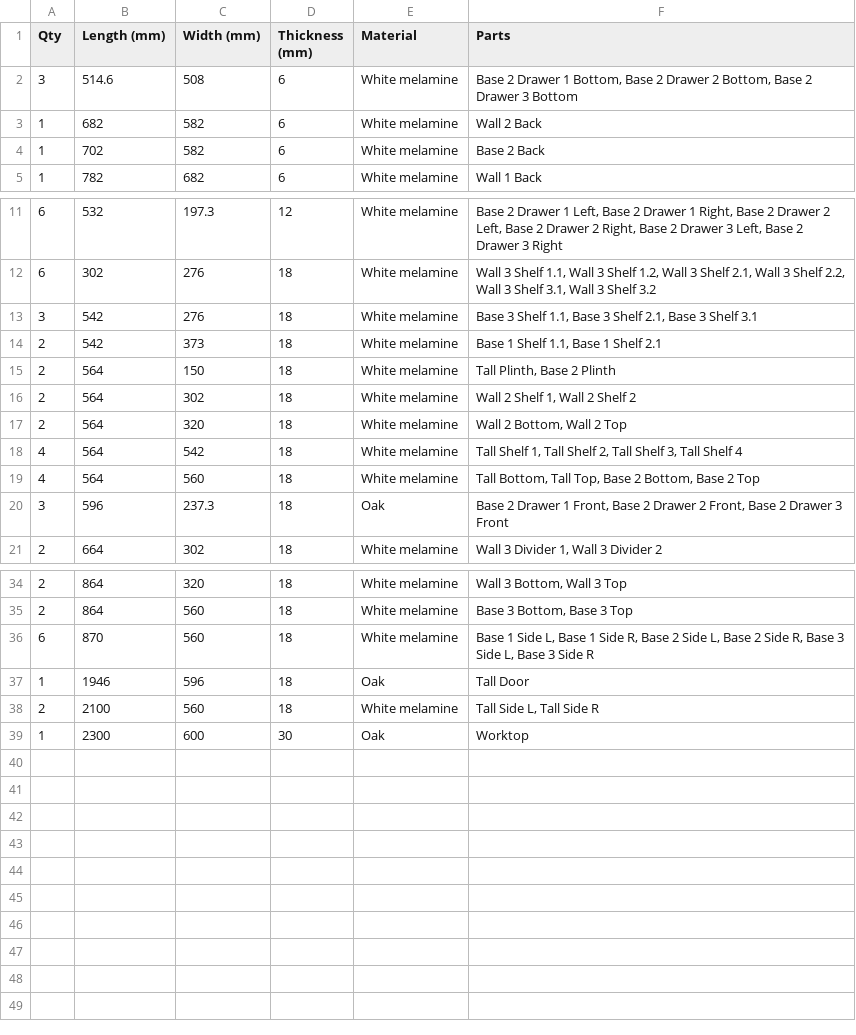
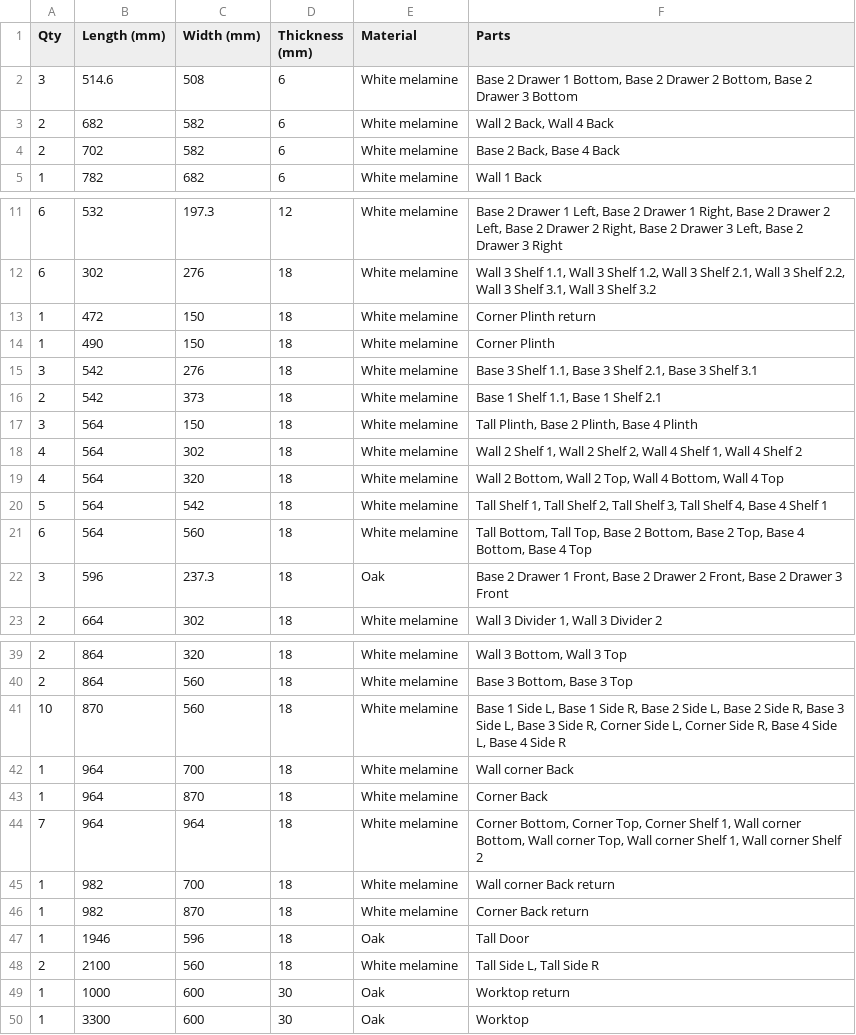
Before and after one commit to TomasDJo/solidcraft-woodwork, a CSV file: examples/kitchen-cutlist.csv, drawn as a sheet; only a part is shown, gaps mark what is left out; the diff covers the shown part only.

Commit message:
Sample kitchen is L-shaped, with corner cabinets below and above, and handle holes

```diff
--- a/examples/kitchen-cutlist.csv
+++ b/examples/kitchen-cutlist.csv
@@ -2,4 +2,4 @@ Qty,Length (mm),Width (mm),Thickness (mm),Material,Parts
 3,514.6,508,6,"White melamine","Base 2 Drawer 1 Bottom, Base 2 Drawer 2 Bottom, Base 2 Drawer 3 Bottom"
-1,682,582,6,"White melamine","Wall 2 Back"
-1,702,582,6,"White melamine","Base 2 Back"
+2,682,582,6,"White melamine","Wall 2 Back, Wall 4 Back"
+2,702,582,6,"White melamine","Base 2 Back, Base 4 Back"
 1,782,682,6,"White melamine","Wall 1 Back"
@@ -12,9 +12,11 @@ Qty,Length (mm),Width (mm),Thickness (mm),Material,Parts
 6,302,276,18,"White melamine","Wall 3 Shelf 1.1, Wall 3 Shelf 1.2, Wall 3 Shelf 2.1, Wall 3 Shelf 2.2, Wall 3 Shelf 3.1, Wall 3 Shelf 3.2"
+1,472,150,18,"White melamine","Corner Plinth return"
+1,490,150,18,"White melamine","Corner Plinth"
 3,542,276,18,"White melamine","Base 3 Shelf 1.1, Base 3 Shelf 2.1, Base 3 Shelf 3.1"
 2,542,373,18,"White melamine","Base 1 Shelf 1.1, Base 1 Shelf 2.1"
-2,564,150,18,"White melamine","Tall Plinth, Base 2 Plinth"
-2,564,302,18,"White melamine","Wall 2 Shelf 1, Wall 2 Shelf 2"
-2,564,320,18,"White melamine","Wall 2 Bottom, Wall 2 Top"
-4,564,542,18,"White melamine","Tall Shelf 1, Tall Shelf 2, Tall Shelf 3, Tall Shelf 4"
-4,564,560,18,"White melamine","Tall Bottom, Tall Top, Base 2 Bottom, Base 2 Top"
+3,564,150,18,"White melamine","Tall Plinth, Base 2 Plinth, Base 4 Plinth"
+4,564,302,18,"White melamine","Wall 2 Shelf 1, Wall 2 Shelf 2, Wall 4 Shelf 1, Wall 4 Shelf 2"
+4,564,320,18,"White melamine","Wall 2 Bottom, Wall 2 Top, Wall 4 Bottom, Wall 4 Top"
+5,564,542,18,"White melamine","Tall Shelf 1, Tall Shelf 2, Tall Shelf 3, Tall Shelf 4, Base 4 Shelf 1"
+6,564,560,18,"White melamine","Tall Bottom, Tall Top, Base 2 Bottom, Base 2 Top, Base 4 Bottom, Base 4 Top"
 3,596,237.3,18,"Oak","Base 2 Drawer 1 Front, Base 2 Drawer 2 Front, Base 2 Drawer 3 Front"
@@ -35,5 +40,11 @@ Qty,Length (mm),Width (mm),Thickness (mm),Material,Parts
 2,864,560,18,"White melamine","Base 3 Bottom, Base 3 Top"
-6,870,560,18,"White melamine","Base 1 Side L, Base 1 Side R, Base 2 Side L, Base 2 Side R, Base 3 Side L, Base 3 Side R"
+10,870,560,18,"White melamine","Base 1 Side L, Base 1 Side R, Base 2 Side L, Base 2 Side R, Base 3 Side L, Base 3 Side R, Corner Side L, Corner Side R, Base 4 Side L, Base 4 Side R"
+1,964,700,18,"White melamine","Wall corner Back"
+1,964,870,18,"White melamine","Corner Back"
+7,964,964,18,"White melamine","Corner Bottom, Corner Top, Corner Shelf 1, Wall corner Bottom, Wall corner Top, Wall corner Shelf 1, Wall corner Shelf 2"
+1,982,700,18,"White melamine","Wall corner Back return"
+1,982,870,18,"White melamine","Corner Back return"
 1,1946,596,18,"Oak","Tall Door"
 2,2100,560,18,"White melamine","Tall Side L, Tall Side R"
-1,2300,600,30,"Oak","Worktop"
+1,1000,600,30,"Oak","Worktop return"
+1,3300,600,30,"Oak","Worktop"
```
Also changed, not shown: 3 added rows and 4 edited cells elsewhere in this file, 5 other files.
